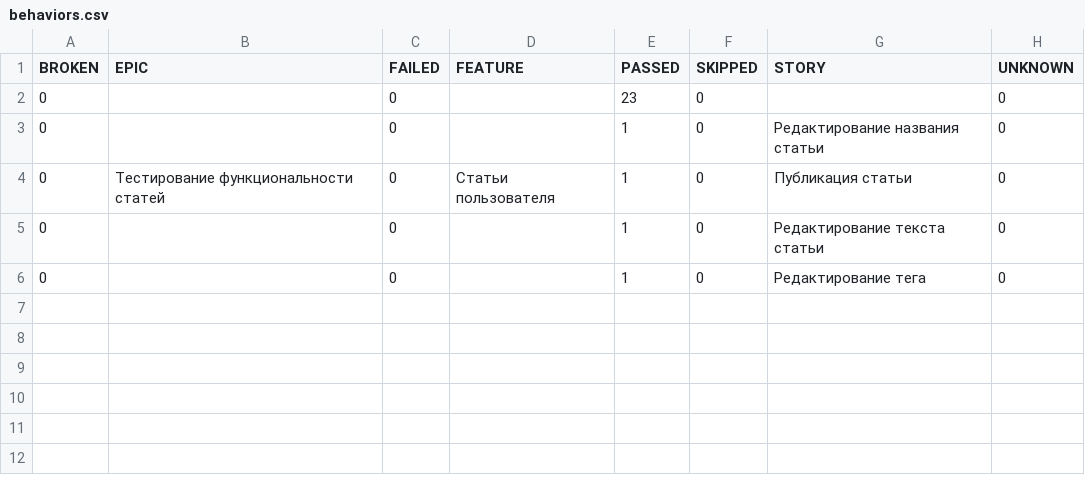
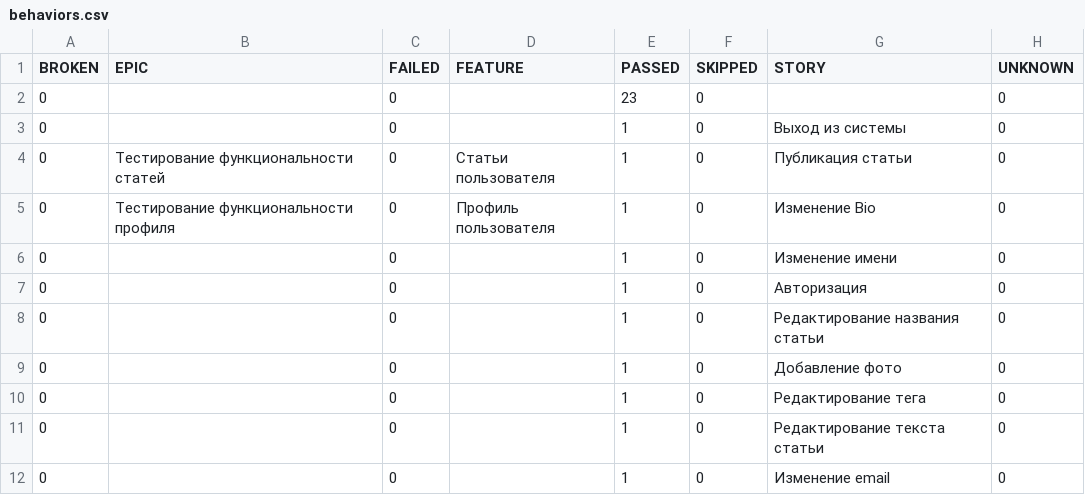
Before and after one commit to nikitakh1/examWork, a CSV file: allure-report/data/behaviors.csv, drawn as a sheet.

```diff
--- a/allure-report/data/behaviors.csv
+++ b/allure-report/data/behaviors.csv
@@ -2,5 +2,11 @@
 "0","","0","","23","0","","0"
+"0","","0","","1","0","Выход из системы","0"
+"0","Тестирование функциональности статей","0","Статьи пользователя","1","0","Публикация статьи","0"
+"0","Тестирование функциональности профиля","0","Профиль пользователя","1","0","Изменение Bio","0"
+"0","","0","","1","0","Изменение имени","0"
+"0","","0","","1","0","Авторизация","0"
 "0","","0","","1","0","Редактирование названия статьи","0"
-"0","Тестирование функциональности статей","0","Статьи пользователя","1","0","Публикация статьи","0"
+"0","","0","","1","0","Добавление фото","0"
+"0","","0","","1","0","Редактирование тега","0"
 "0","","0","","1","0","Редактирование текста статьи","0"
-"0","","0","","1","0","Редактирование тега","0"
+"0","","0","","1","0","Изменение email","0"
```
Also changed, not shown: allure-report/data/suites.csv, 23 other files.
